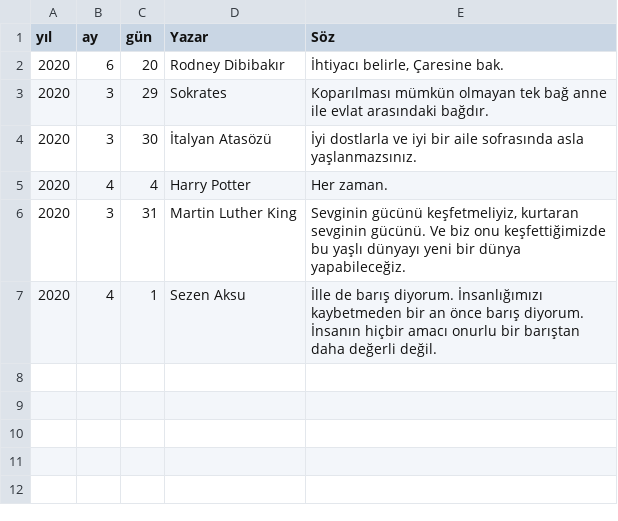
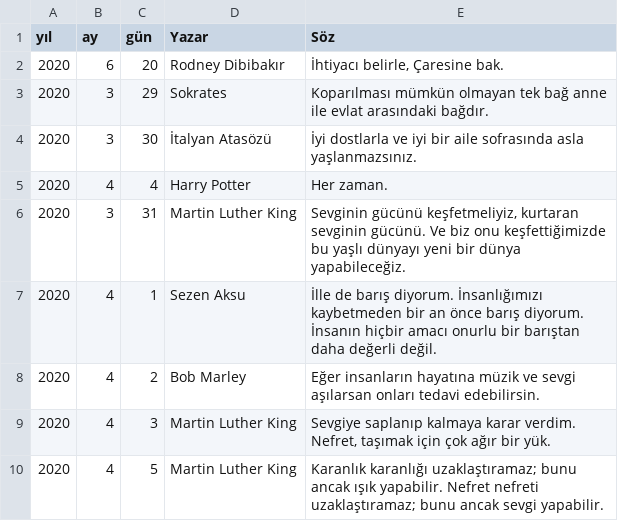
Before and after one commit to gulben01k/gunluk-soz, a CSV file: soz-listesi.csv, drawn as a sheet; the diff names each change by its address in the sheet, - before the commit and + after, or states it on an @@ line.

Commit message:
Update soz-listesi.csv

```diff
--- a/soz-listesi.csv
+++ b/soz-listesi.csv
+row 8: 2020 | 4 | 2 | Bob Marley | Eğer insanların hayatına müzik ve sevgi aşılarsan onları tedavi edebilirsin.
+row 9: 2020 | 4 | 3 | Martin Luther King | Sevgiye saplanıp kalmaya karar verdim. Nefret, taşımak için çok ağır bir yük.
+row 10: 2020 | 4 | 5 | Martin Luther King | Karanlık karanlığı uzaklaştıramaz; bunu ancak ışık yapabilir. Nefret nefreti uzaklaştıramaz; bunu ancak sevgi yapabilir.
```
